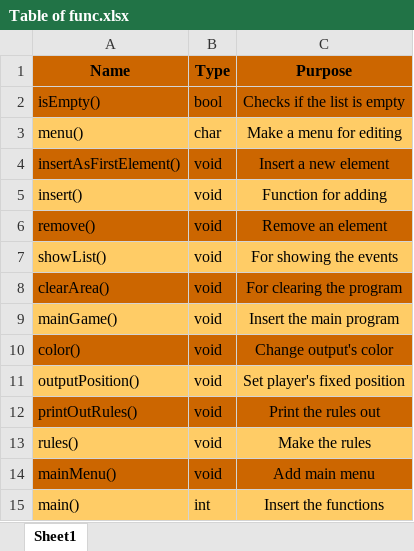
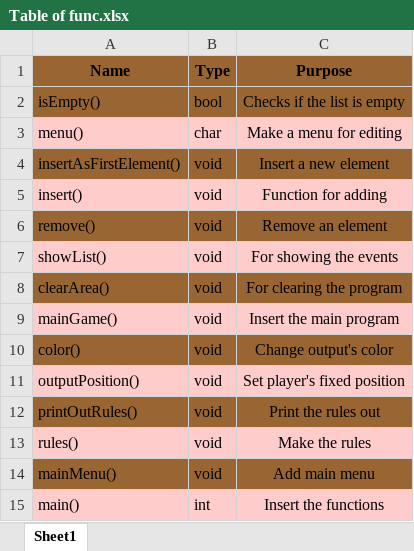
Before and after one commit to ASStaykova19/HistoryProject-SherlockHomies, an Excel workbook: Documents/Table of func.xlsx, sheet Sheet1, drawn as a sheet; values as stored, in another font and other column widths than the file's, no borders; conditional formats and table styles not drawn; the diff names each change by its address in the sheet, - before the commit and + after, or states it on an @@ line.

```diff
--- a/Documents/Table of func.xlsx (sheet Sheet1)
+++ b/Documents/Table of func.xlsx (sheet Sheet1)
-A1:C2 fill: #CC6600
+A1:C2 fill: #996633
-A3:C3 fill: #FFCC66
+A3:C3 fill: #FFCCCC
-A4:C4 fill: #CC6600
+A4:C4 fill: #996633
-A5:C5 fill: #FFCC66
+A5:C5 fill: #FFCCCC
-A6:C6 fill: #CC6600
+A6:C6 fill: #996633
-A7:C7 fill: #FFCC66
+A7:C7 fill: #FFCCCC
-A8:C8 fill: #CC6600
+A8:C8 fill: #996633
-A9:C9 fill: #FFCC66
+A9:C9 fill: #FFCCCC
-A10:C10 fill: #CC6600
+A10:C10 fill: #996633
-A11:C11 fill: #FFCC66
+A11:C11 fill: #FFCCCC
-A12:C12 fill: #CC6600
+A12:C12 fill: #996633
-A13:C13 fill: #FFCC66
+A13:C13 fill: #FFCCCC
-A14:C14 fill: #CC6600
+A14:C14 fill: #996633
-A15:C15 fill: #FFCC66
+A15:C15 fill: #FFCCCC
```
